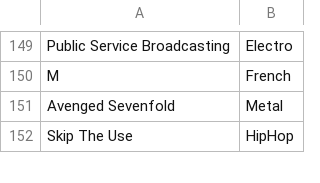
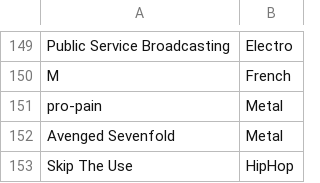
Before and after one commit to ErwanDavid/MusicCurator, a TSV file: ressource/groupe_curated.tsv, drawn as a sheet; only a part is shown, gaps mark what is left out; the diff names each change by its address in the sheet, - before the commit and + after, or states it on an @@ line.

```diff
--- a/ressource/groupe_curated.tsv
+++ b/ressource/groupe_curated.tsv
+row 151: pro-pain | Metal
```
Also changed, not shown: 10 other files.
